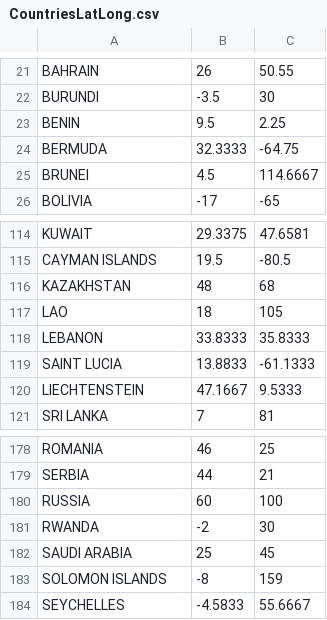
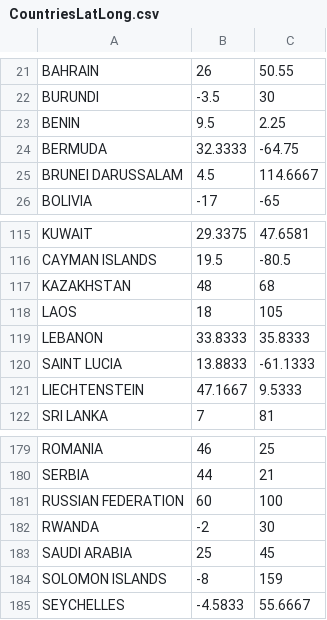
Before and after one commit to peter-tackage/refuge, a CSV file: app/src/main/assets/CountriesLatLong.csv, drawn as a sheet; only a part is shown, gaps mark what is left out; the diff covers the shown part only.

```diff
--- a/app/src/main/assets/CountriesLatLong.csv
+++ b/app/src/main/assets/CountriesLatLong.csv
@@ -24,3 +24,3 @@ BENIN,9.5,2.25
 BERMUDA,32.3333,-64.75
-BRUNEI,4.5,114.6667
+BRUNEI DARUSSALAM,4.5,114.6667
 BOLIVIA,-17,-65
@@ -116,3 +117,3 @@ CAYMAN ISLANDS,19.5,-80.5
 KAZAKHSTAN,48,68
-LAO,18,105
+LAOS,18,105
 LEBANON,33.8333,35.8333
@@ -179,3 +180,3 @@ ROMANIA,46,25
 SERBIA,44,21
-RUSSIA,60,100
+RUSSIAN FEDERATION,60,100
 RWANDA,-2,30
```
Also changed, not shown: 9 added rows, 2 removed rows and 2 edited cells elsewhere in this file, 3 other files.
